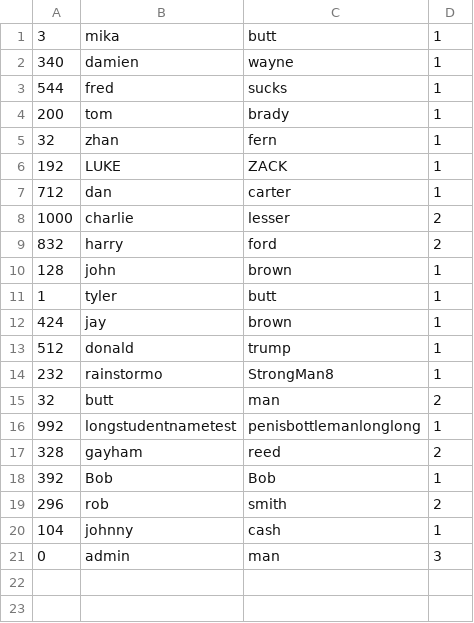
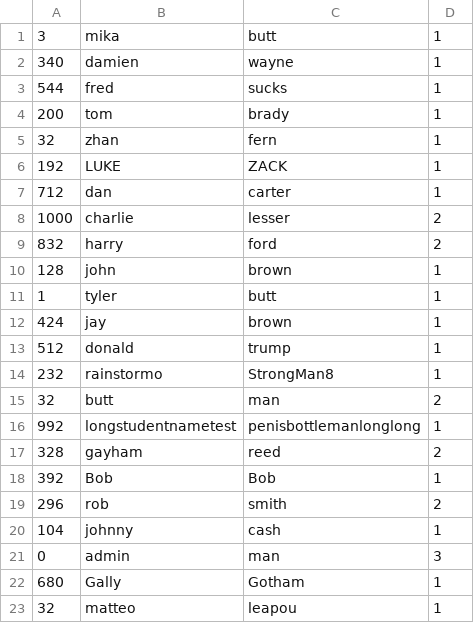
Before and after one commit to tylerbutters/103-SIM, a CSV file: student-information-system/account-database.csv, drawn as a sheet.

```diff
--- a/student-information-system/account-database.csv
+++ b/student-information-system/account-database.csv
@@ -21 +21,3 @@
 0,admin,man,3
+680,Gally,Gotham,1
+32,matteo,leapou,1
```
Also changed, not shown: student-information-system/student-database.csv, 2 other files.
